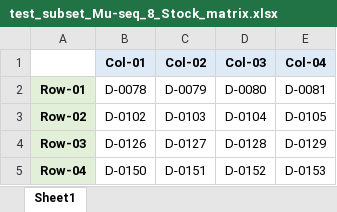
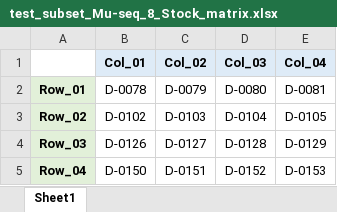
Before and after one commit to tgstoecker/MuWU, an Excel workbook: config/stock_matrix/test_subset_Mu-seq_8_Stock_matrix.xlsx, sheet Sheet1, drawn as a sheet; values as stored, in another font and other column widths than the file's, no borders; removed rows and columns are numbered as before the commit, all else as after; the diff names each change by its address in the sheet, - before the commit and + after, or states it on an @@ line.

Commit message:
updated to use underscore like our actual stock matrix tables

```diff
--- a/config/stock_matrix/test_subset_Mu-seq_8_Stock_matrix.xlsx (sheet Sheet1)
+++ b/config/stock_matrix/test_subset_Mu-seq_8_Stock_matrix.xlsx (sheet Sheet1)
-row 1:  | Col-01 | Col-02 | Col-03 | Col-04
+row 1:  | Col_01 | Col_02 | Col_03 | Col_04
-A2: Row-01
+A2: Row_01
-A3: Row-02
+A3: Row_02
-A4: Row-03
+A4: Row_03
-A5: Row-04
+A5: Row_04
```
